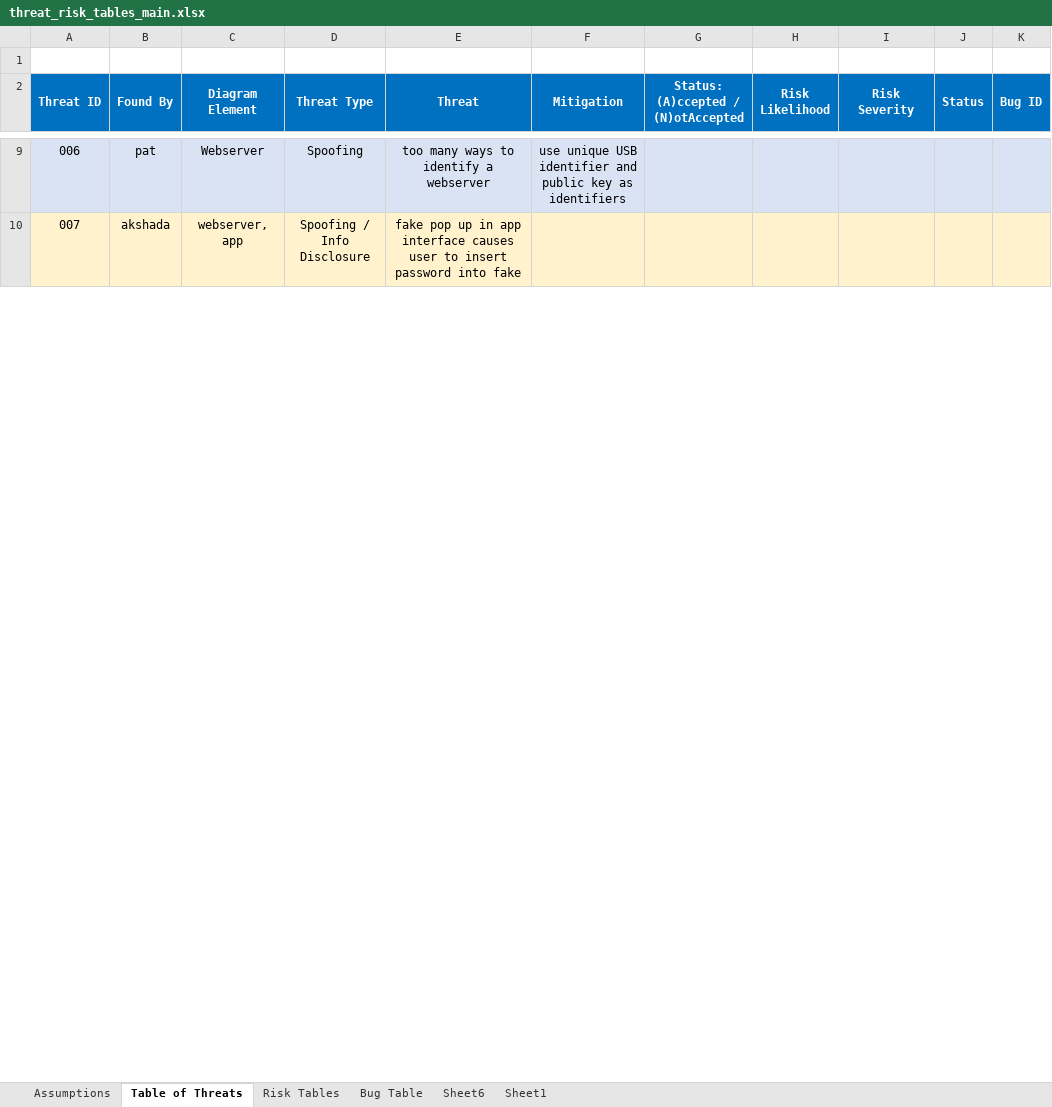
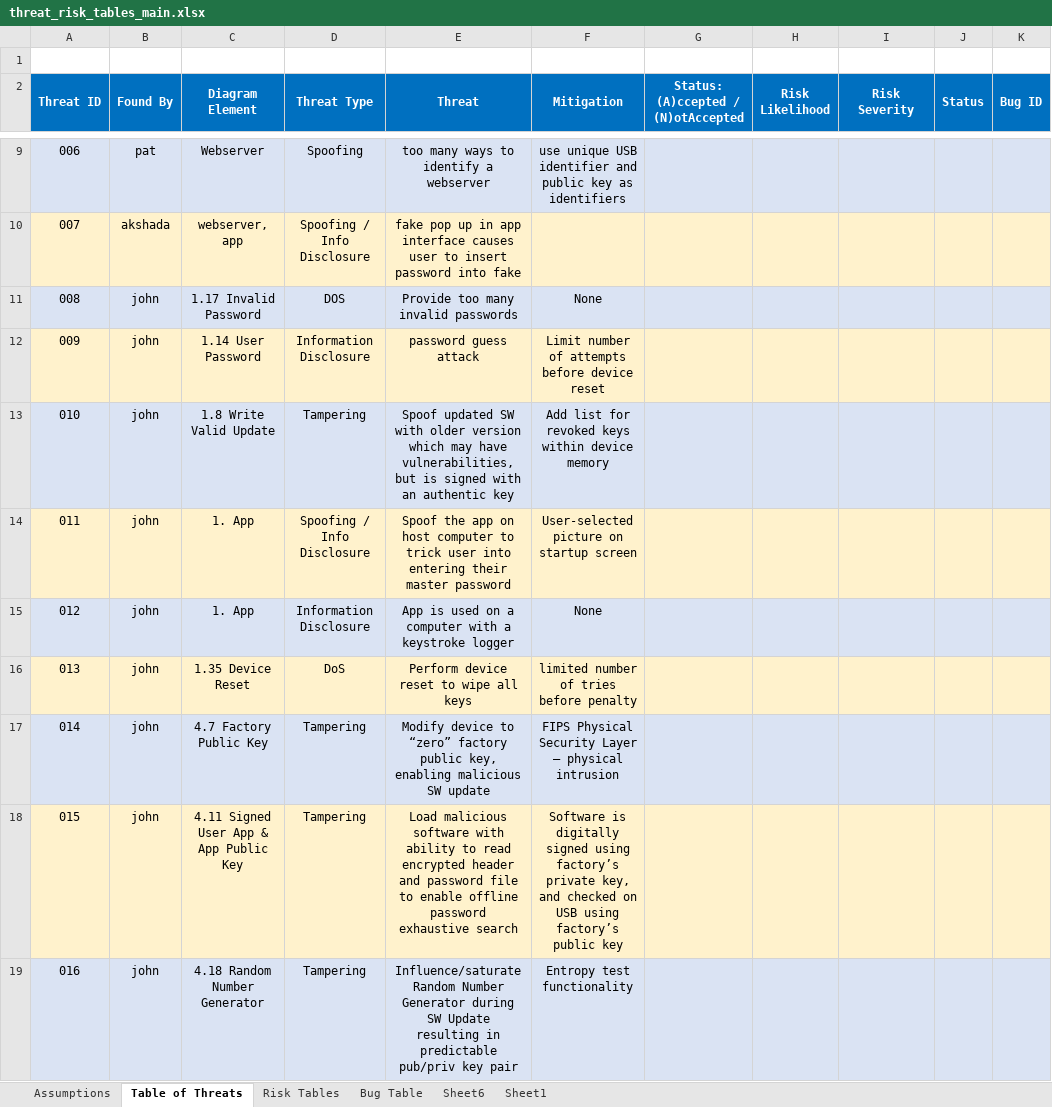
Before and after one commit to pacman47403/B547A1, an Excel workbook: threat_risk_tables_main.xlsx, sheet Table of Threats, drawn as a sheet; only a part is shown, gaps mark what is left out; values as stored, in another font and other column widths than the file's, no borders; the diff covers the shown part only; the diff names each change by its address in the sheet, - before the commit and + after, or states it on an @@ line.

Commit message:
updated with JS threats

```diff
--- a/threat_risk_tables_main.xlsx (sheet Table of Threats)
+++ b/threat_risk_tables_main.xlsx (sheet Table of Threats)
+row 11: 008 | john | 1.17 Invalid Password | DOS | Provide too many invalid passwords | None
+row 12: 009 | john | 1.14 User Password | Information Disclosure | password guess attack | Limit number of attempts before device reset
+row 13: 010 | john | 1.8 Write Valid Update | Tampering | Spoof updated SW with older version which may have vulnerabilities, but is signed with an authentic key | Add list for revoked keys within device memory
+row 14: 011 | john | 1. App | Spoofing / Info Disclosure | Spoof the app on host computer to trick user into entering their master password | User-selected picture on startup screen
+row 15: 012 | john | 1. App | Information Disclosure | App is used on a computer with a keystroke logger | None
+row 16: 013 | john | 1.35 Device Reset | DoS | Perform device reset to wipe all keys | limited number of tries before penalty
+row 17: 014 | john | 4.7 Factory Public Key | Tampering | Modify device to “zero” factory public key, enabling malicious SW update | FIPS Physical Security Layer – physical intrusion
+row 18: 015 | john | 4.11 Signed User App & App Public Key | Tampering | Load malicious software with ability to read encrypted header and password file to enable offline password exhaustive search | Software is digitally signed using factory’s private key, and checked on USB using factory’s public key
+row 19: 016 | john | 4.18 Random Number Generator | Tampering | Influence/saturate Random Number Generator during SW Update resulting in predictable pub/priv key pair | Entropy test functionality
```
Also changed, not shown: 55 added rows, 2 edited cells, cell formats and row numbers in column A elsewhere in this sheet, 1 other file.
